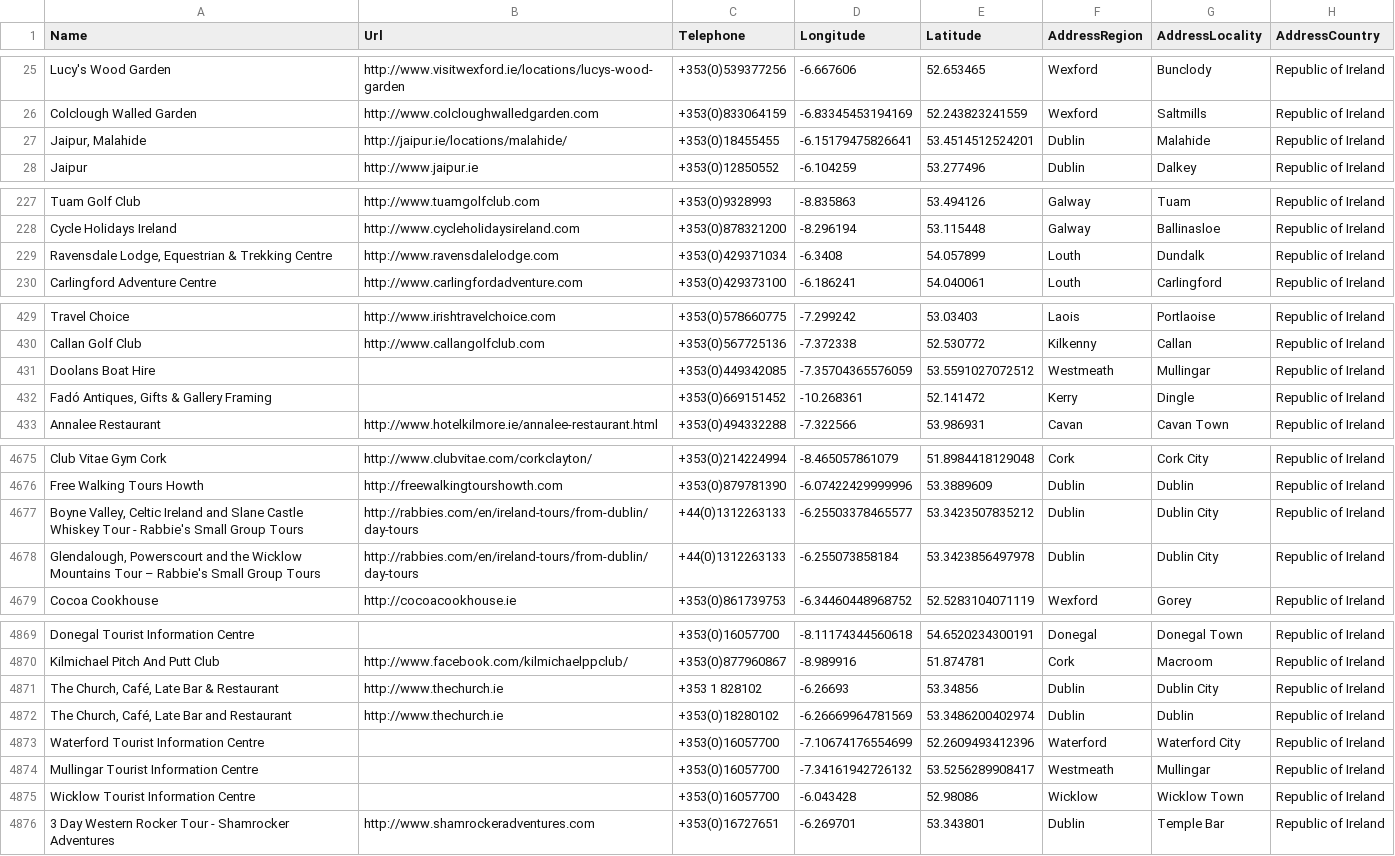
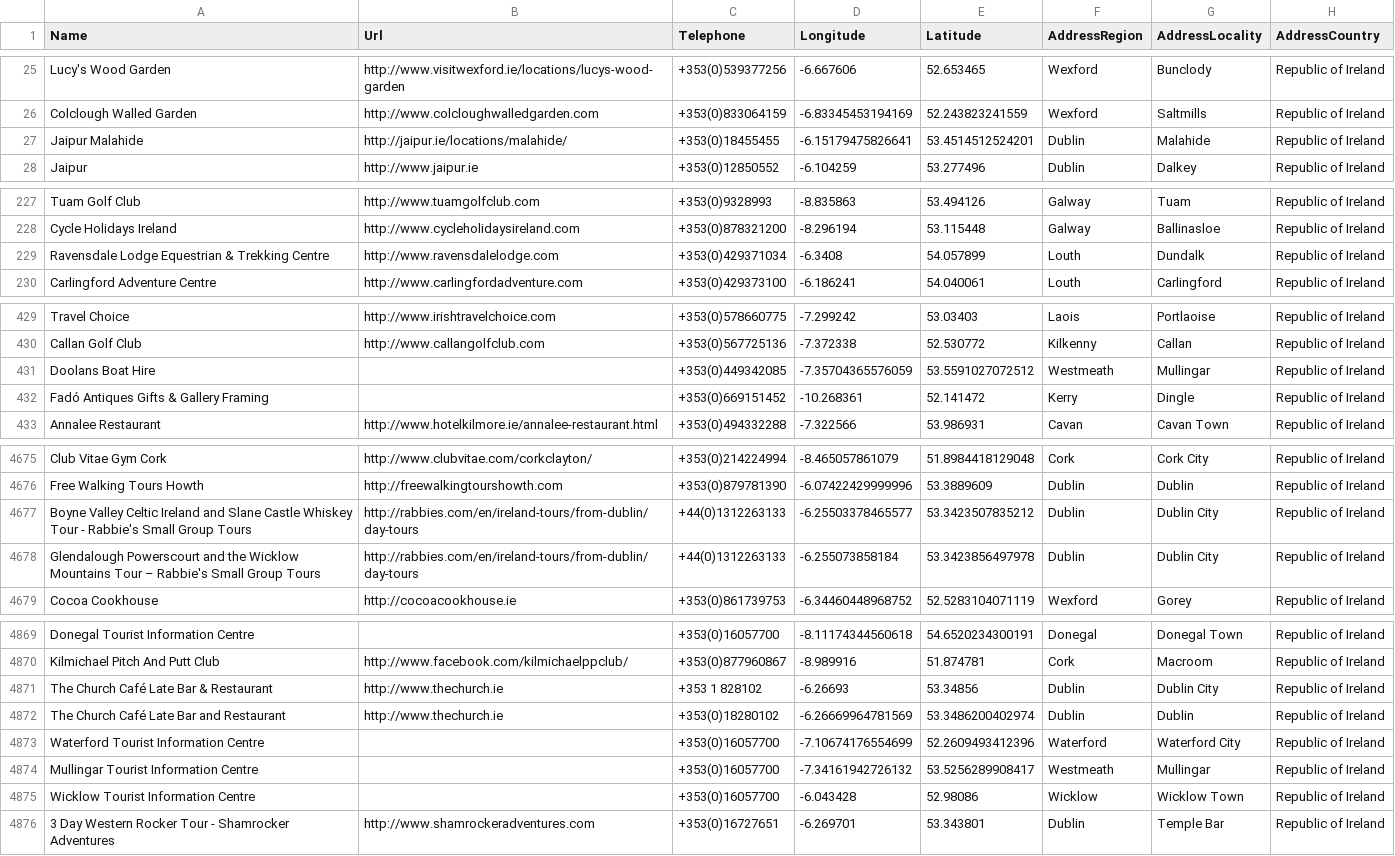
Before and after one commit to BrianDGLS/failte-ireland-map-app, a CSV file: src/assets/data/activities.csv, drawn as a sheet; only a part is shown, gaps mark what is left out; the diff covers the shown part only.

```diff
--- a/src/assets/data/activities.csv
+++ b/src/assets/data/activities.csv
@@ -26,3 +26,3 @@ Lucy's Wood Garden,http://www.visitwexford.ie/locations/lucys-wood-garden,+353(0
 Colclough Walled  Garden,http://www.colcloughwalledgarden.com,+353(0)833064159,-6.83345453194169,52.243823241559,Wexford,Saltmills,Republic of Ireland
-"Jaipur, Malahide",http://jaipur.ie/locations/malahide/,+353(0)18455455,-6.15179475826641,53.4514512524201,Dublin,Malahide,Republic of Ireland
+Jaipur Malahide,http://jaipur.ie/locations/malahide/,+353(0)18455455,-6.15179475826641,53.4514512524201,Dublin,Malahide,Republic of Ireland
 Jaipur,http://www.jaipur.ie,+353(0)12850552,-6.104259,53.277496,Dublin,Dalkey,Republic of Ireland
@@ -228,3 +228,3 @@ Tuam Golf Club,http://www.tuamgolfclub.com,+353(0)9328993,-8.835863,53.494126,Ga
 Cycle Holidays Ireland,http://www.cycleholidaysireland.com,+353(0)878321200,-8.296194,53.115448,Galway,Ballinasloe,Republic of Ireland
-"Ravensdale Lodge, Equestrian & Trekking Centre",http://www.ravensdalelodge.com,+353(0)429371034,-6.3408,54.057899,Louth,Dundalk,Republic of Ireland
+Ravensdale Lodge Equestrian & Trekking Centre,http://www.ravensdalelodge.com,+353(0)429371034,-6.3408,54.057899,Louth,Dundalk,Republic of Ireland
 Carlingford Adventure Centre,http://www.carlingfordadventure.com,+353(0)429373100,-6.186241,54.040061,Louth,Carlingford,Republic of Ireland
@@ -431,3 +431,3 @@ Callan Golf Club,http://www.callangolfclub.com,+353(0)567725136,-7.372338,52.530
 Doolans Boat Hire,,+353(0)449342085,-7.35704365576059,53.5591027072512,Westmeath,Mullingar,Republic of Ireland
-"Fadó Antiques, Gifts & Gallery Framing",,+353(0)669151452,-10.268361,52.141472,Kerry,Dingle,Republic of Ireland
+Fadó Antiques Gifts & Gallery Framing,,+353(0)669151452,-10.268361,52.141472,Kerry,Dingle,Republic of Ireland
 Annalee Restaurant,http://www.hotelkilmore.ie/annalee-restaurant.html,+353(0)494332288,-7.322566,53.986931,Cavan,Cavan Town,Republic of Ireland
@@ -4676,4 +4676,4 @@ Club Vitae Gym Cork,http://www.clubvitae.com/corkclayton/,+353(0)214224994,-8.46
 Free Walking Tours Howth,http://freewalkingtourshowth.com,+353(0)879781390,-6.07422429999996,53.3889609,Dublin,Dublin,Republic of Ireland
-"Boyne Valley, Celtic Ireland and Slane Castle Whiskey Tour - Rabbie's Small Group Tours",http://rabbies.com/en/ireland-tours/from-dublin/day-tours,+44(0)1312263133,-6.25503378465577,53.3423507835212,Dublin,Dublin City,Republic of Ireland
-"Glendalough, Powerscourt and the Wicklow Mountains Tour – Rabbie's Small Group Tours",http://rabbies.com/en/ireland-tours/from-dublin/day-tours,+44(0)1312263133,-6.255073858184,53.3423856497978,Dublin,Dublin City,Republic of Ireland
+Boyne Valley Celtic Ireland and Slane Castle Whiskey Tour - Rabbie's Small Group Tours,http://rabbies.com/en/ireland-tours/from-dublin/day-tours,+44(0)1312263133,-6.25503378465577,53.3423507835212,Dublin,Dublin City,Republic of Ireland
+Glendalough Powerscourt and the Wicklow Mountains Tour – Rabbie's Small Group Tours,http://rabbies.com/en/ireland-tours/from-dublin/day-tours,+44(0)1312263133,-6.255073858184,53.3423856497978,Dublin,Dublin City,Republic of Ireland
 Cocoa Cookhouse,http://cocoacookhouse.ie,+353(0)861739753,-6.34460448968752,52.5283104071119,Wexford,Gorey,Republic of Ireland
@@ -4870,4 +4870,4 @@ Donegal Tourist Information Centre,,+353(0)16057700,-8.11174344560618,54.6520234
 Kilmichael Pitch And Putt Club,http://www.facebook.com/kilmichaelppclub/,+353(0)877960867,-8.989916,51.874781,Cork,Macroom ,Republic of Ireland
-"The Church, Café, Late Bar & Restaurant",http://www.thechurch.ie,+353 1 828102,-6.26693,53.34856,Dublin,Dublin City,Republic of Ireland
-"The Church, Café, Late Bar and Restaurant",http://www.thechurch.ie,+353(0)18280102,-6.26669964781569,53.3486200402974,Dublin,Dublin,Republic of Ireland
+The Church Café Late Bar & Restaurant,http://www.thechurch.ie,+353 1 828102,-6.26693,53.34856,Dublin,Dublin City,Republic of Ireland
+The Church Café Late Bar and Restaurant,http://www.thechurch.ie,+353(0)18280102,-6.26669964781569,53.3486200402974,Dublin,Dublin,Republic of Ireland
 Waterford Tourist Information Centre,,+353(0)16057700,-7.10674176554699,52.2609493412396,Waterford,Waterford City,Republic of Ireland
```
Also changed, not shown: 70 edited cells elsewhere in this file, 1 other file.
